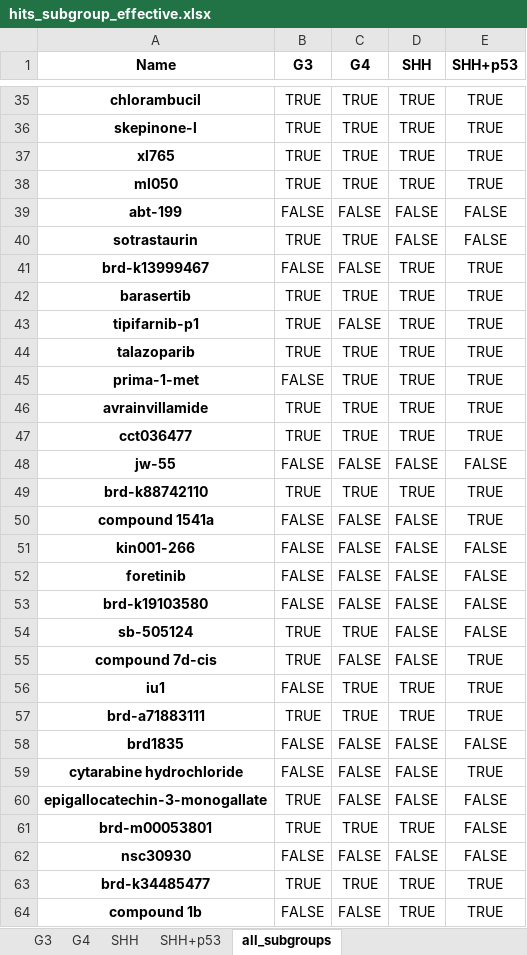
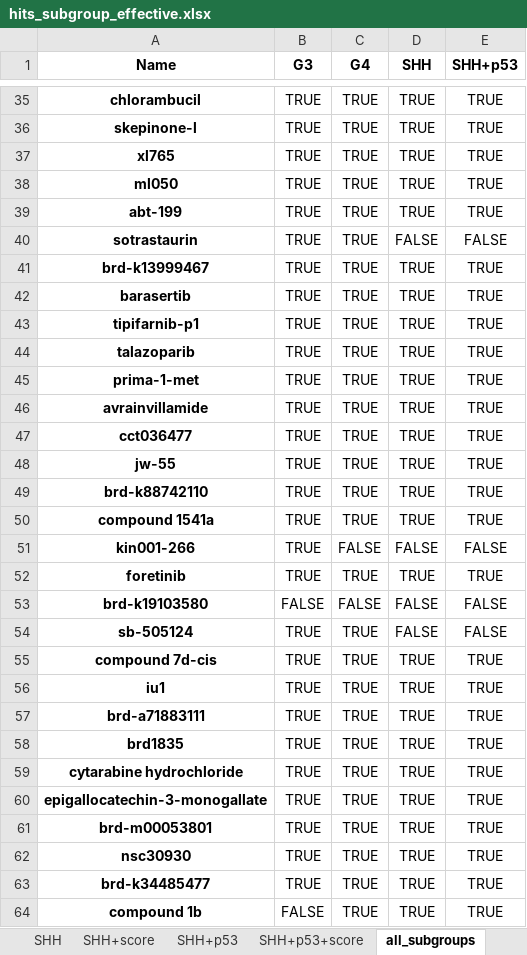
Before and after one commit to edjuaro/pdx-hts, an Excel workbook: Notebooks/results/hits_subgroup_effective.xlsx, sheet all_subgroups, drawn as a sheet; only a part is shown, gaps mark what is left out; values as stored, in another font and other column widths than the file's, no borders; conditional formats not drawn; the diff covers the shown part only; the diff names each change by its address in the sheet, - before the commit and + after, or states it on an @@ line.

```diff
--- a/Notebooks/results/hits_subgroup_effective.xlsx (sheet all_subgroups)
+++ b/Notebooks/results/hits_subgroup_effective.xlsx (sheet all_subgroups)
+sheet tab: SHH+score
+sheet tab: SHH+p53+score
-B39 (G3): FALSE
+B39 (G3): TRUE
-C39 (G4): FALSE
+C39 (G4): TRUE
-D39 (SHH): FALSE
+D39 (SHH): TRUE
-E39 (SHH+p53): FALSE
+E39 (SHH+p53): TRUE
-B41 (G3): FALSE
+B41 (G3): TRUE
-C41 (G4): FALSE
+C41 (G4): TRUE
-C43 (G4): FALSE
+C43 (G4): TRUE
-B45 (G3): FALSE
+B45 (G3): TRUE
-B48 (G3): FALSE
+B48 (G3): TRUE
-C48 (G4): FALSE
+C48 (G4): TRUE
-D48 (SHH): FALSE
+D48 (SHH): TRUE
-E48 (SHH+p53): FALSE
+E48 (SHH+p53): TRUE
-B50:B52 (G3): FALSE
+B50:B52 (G3): TRUE
-C50 (G4): FALSE
+C50 (G4): TRUE
-D50 (SHH): FALSE
+D50 (SHH): TRUE
-C52 (G4): FALSE
+C52 (G4): TRUE
-D52 (SHH): FALSE
+D52 (SHH): TRUE
-E52 (SHH+p53): FALSE
+E52 (SHH+p53): TRUE
-C55 (G4): FALSE
+C55 (G4): TRUE
-D55 (SHH): FALSE
+D55 (SHH): TRUE
-B56 (G3): FALSE
+B56 (G3): TRUE
-B58:B59 (G3): FALSE
+B58:B59 (G3): TRUE
-C58:C60 (G4): FALSE
+C58:C60 (G4): TRUE
-D58:D60 (SHH): FALSE
+D58:D60 (SHH): TRUE
-E58 (SHH+p53): FALSE
+E58 (SHH+p53): TRUE
-E60:E62 (SHH+p53): FALSE
+E60:E62 (SHH+p53): TRUE
-B62 (G3): FALSE
+B62 (G3): TRUE
-C62 (G4): FALSE
+C62 (G4): TRUE
-D62 (SHH): FALSE
+D62 (SHH): TRUE
-C64 (G4): FALSE
+C64 (G4): TRUE
```
Also changed, not shown: 294 edited cells elsewhere in this sheet, sheet G3, sheet SHH+p53, sheet SHH, sheet G4, other sheet tabs, Notebooks/results/hits_per_pdx.xlsx, 8 other files.
